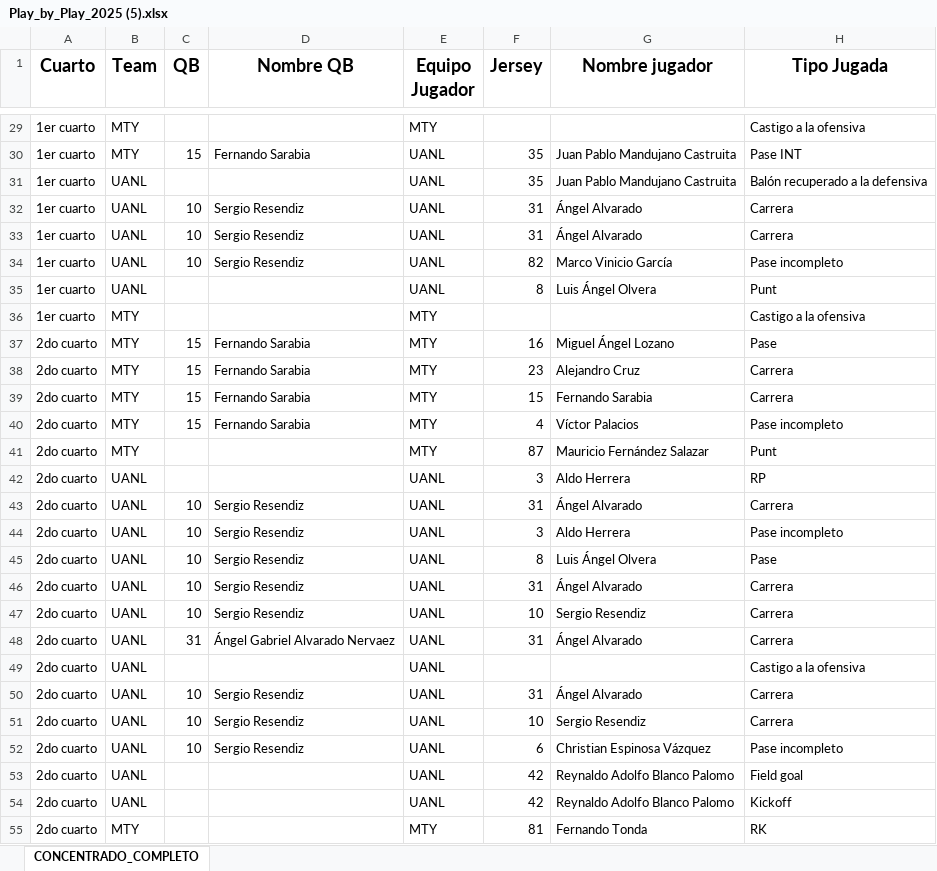
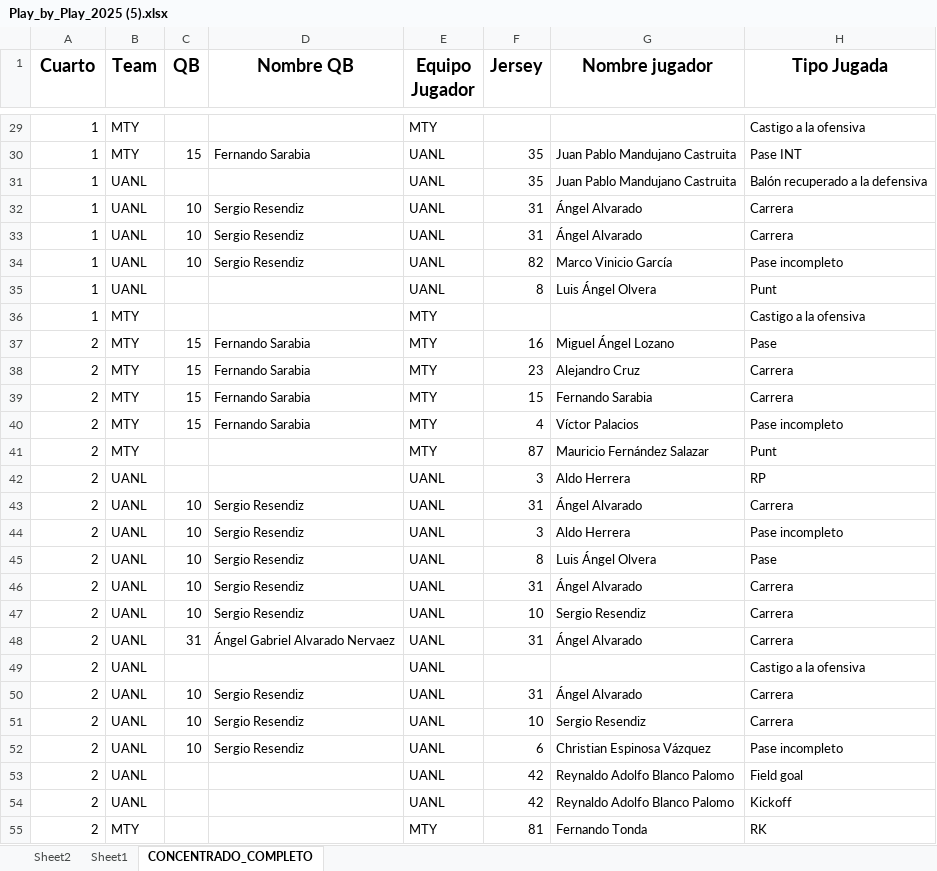
Before and after one commit to zagalseb/EPA-Final-2025, an Excel workbook: Play_by_Play_2025 (5).xlsx, sheet CONCENTRADO_COMPLETO, drawn as a sheet; only a part is shown, gaps mark what is left out; values as stored, in another font and other column widths than the file's, no borders; charts and pictures not drawn; the diff covers the shown part only; the diff names each change by its address in the sheet, - before the commit and + after, or states it on an @@ line.

```diff
--- a/Play_by_Play_2025 (5).xlsx (sheet CONCENTRADO_COMPLETO)
+++ b/Play_by_Play_2025 (5).xlsx (sheet CONCENTRADO_COMPLETO)
+sheet tab: Sheet2
+sheet tab: Sheet1
-A29:A36 (Cuarto): 1er cuarto
+A29:A36 (Cuarto): 1
-A37:A55 (Cuarto): 2do cuarto
+A37:A55 (Cuarto): 2
```
Also changed, not shown: 148 edited cells elsewhere in this sheet, charts or pictures, 1 other file.
